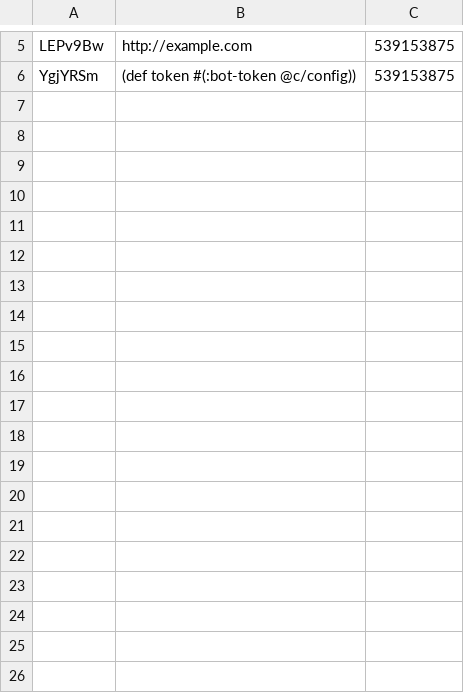
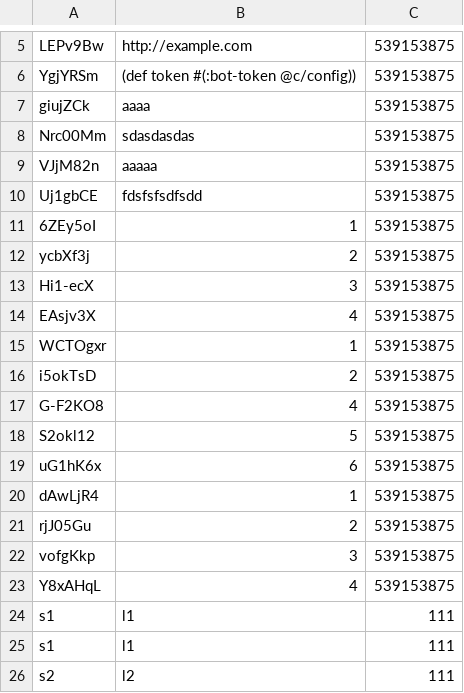
Before and after one commit to Misuno/link-shotrener, a CSV file: resources/urls.csv, drawn as a sheet; only a part is shown, gaps mark what is left out; the diff covers the shown part only; the diff names each change by its address in the sheet, - before the commit and + after, or states it on an @@ line.

```diff
--- a/resources/urls.csv
+++ b/resources/urls.csv
+row 7: giujZCk | aaaa | 539153875
+row 8: Nrc00Mm | sdasdasdas | 539153875
+row 9: VJjM82n | aaaaa | 539153875
+row 10: Uj1gbCE | fdsfsfsdfsdd | 539153875
+row 11: 6ZEy5oI | 1 | 539153875
+row 12: ycbXf3j | 2 | 539153875
+row 13: Hi1-ecX | 3 | 539153875
+row 14: EAsjv3X | 4 | 539153875
+row 15: WCTOgxr | 1 | 539153875
+row 16: i5okTsD | 2 | 539153875
+row 17: G-F2KO8 | 4 | 539153875
+row 18: S2okl12 | 5 | 539153875
+row 19: uG1hK6x | 6 | 539153875
+row 20: dAwLjR4 | 1 | 539153875
+row 21: rjJ05Gu | 2 | 539153875
+row 22: vofgKkp | 3 | 539153875
+row 23: Y8xAHqL | 4 | 539153875
+row 24: s1 | l1 | 111
+row 25: s1 | l1 | 111
+row 26: s2 | l2 | 111
```
Also changed, not shown: 9 added rows elsewhere in this file, 4 other files.
